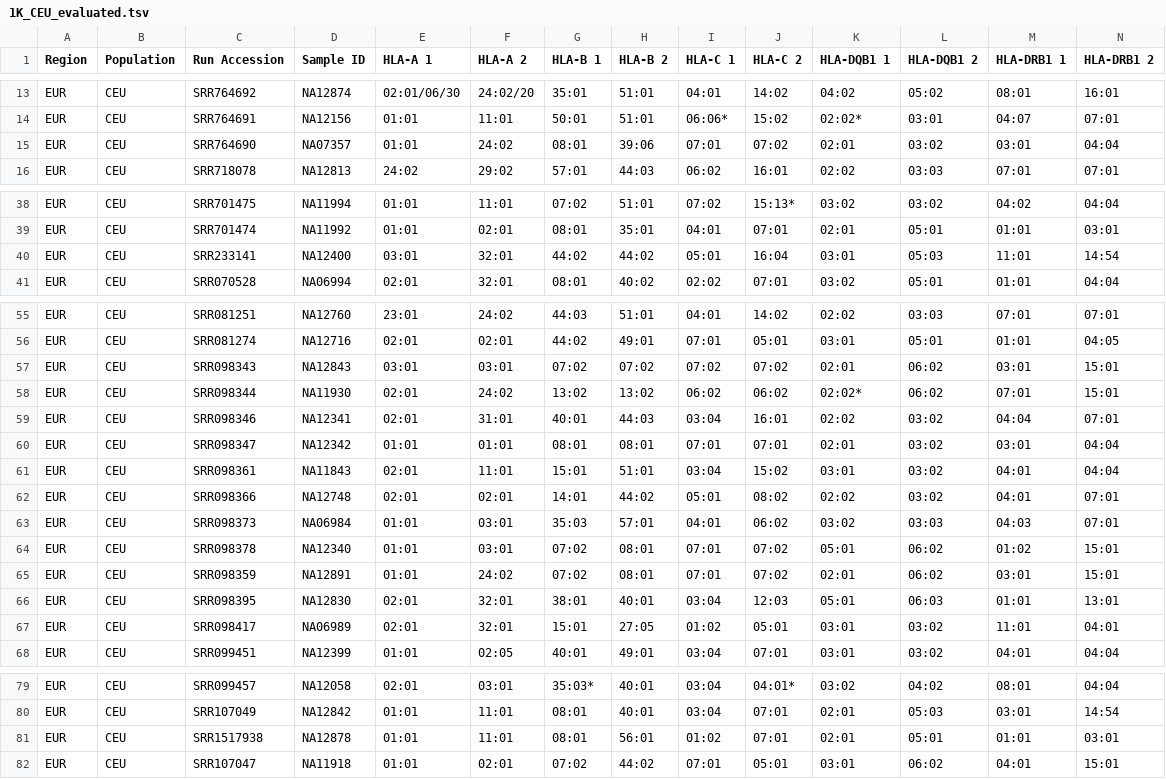
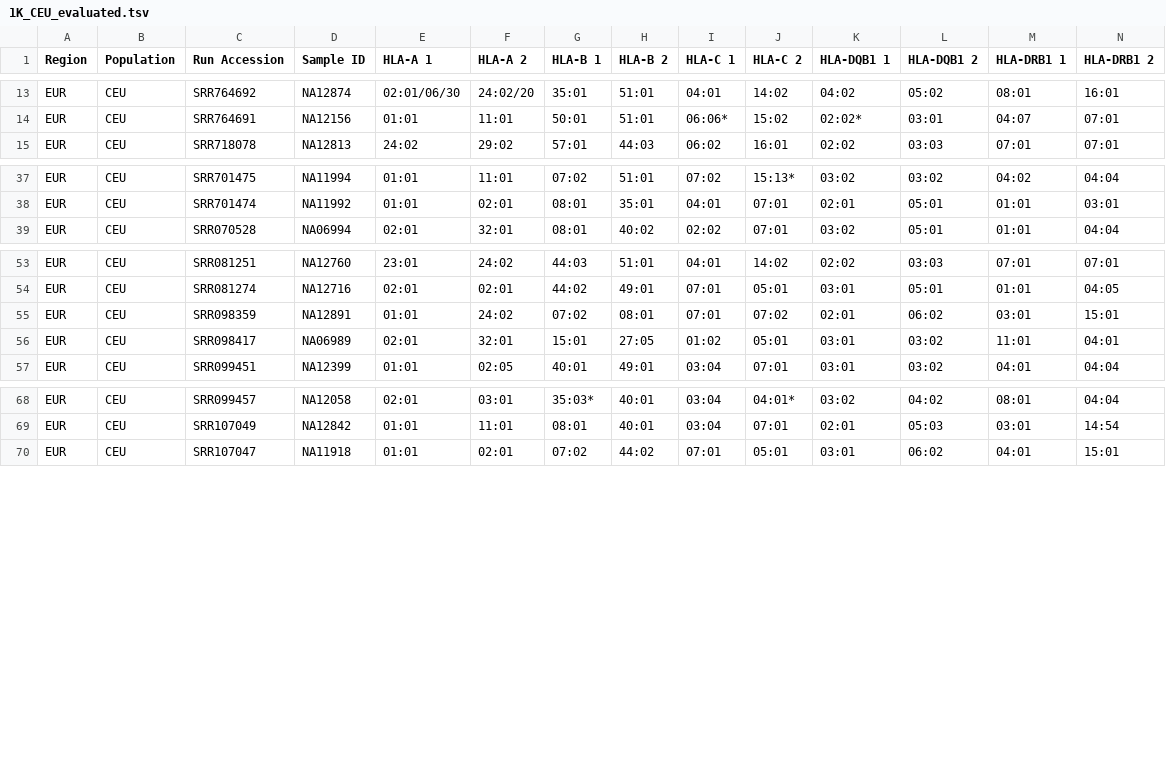
Before and after one commit to orthanq/orthanq-evaluation, a TSV file: resources/ground_truth/1K_CEU_evaluated.tsv, drawn as a sheet; only a part is shown, gaps mark what is left out; the diff names each change by its address in the sheet, - before the commit and + after, or states it on an @@ line.

```diff
--- a/resources/ground_truth/1K_CEU_evaluated.tsv
+++ b/resources/ground_truth/1K_CEU_evaluated.tsv
-row 15: EUR | CEU | SRR764690 | NA07357 | 01:01 | 24:02 | 08:01 | 39:06 | 07:01 | 07:02 | 02:01 | 03:02 | 03:01 | 04:04
-row 40: EUR | CEU | SRR233141 | NA12400 | 03:01 | 32:01 | 44:02 | 44:02 | 05:01 | 16:04 | 03:01 | 05:03 | 11:01 | 14:54
-row 57: EUR | CEU | SRR098343 | NA12843 | 03:01 | 03:01 | 07:02 | 07:02 | 07:02 | 07:02 | 02:01 | 06:02 | 03:01 | 15:01
-row 58: EUR | CEU | SRR098344 | NA11930 | 02:01 | 24:02 | 13:02 | 13:02 | 06:02 | 06:02 | 02:02* | 06:02 | 07:01 | 15:01
-row 59: EUR | CEU | SRR098346 | NA12341 | 02:01 | 31:01 | 40:01 | 44:03 | 03:04 | 16:01 | 02:02 | 03:02 | 04:04 | 07:01
-row 60: EUR | CEU | SRR098347 | NA12342 | 01:01 | 01:01 | 08:01 | 08:01 | 07:01 | 07:01 | 02:01 | 03:02 | 03:01 | 04:04
-row 61: EUR | CEU | SRR098361 | NA11843 | 02:01 | 11:01 | 15:01 | 51:01 | 03:04 | 15:02 | 03:01 | 03:02 | 04:01 | 04:04
-row 62: EUR | CEU | SRR098366 | NA12748 | 02:01 | 02:01 | 14:01 | 44:02 | 05:01 | 08:02 | 02:02 | 03:02 | 04:01 | 07:01
-row 63: EUR | CEU | SRR098373 | NA06984 | 01:01 | 03:01 | 35:03 | 57:01 | 04:01 | 06:02 | 03:02 | 03:03 | 04:03 | 07:01
-row 64: EUR | CEU | SRR098378 | NA12340 | 01:01 | 03:01 | 07:02 | 08:01 | 07:01 | 07:02 | 05:01 | 06:02 | 01:02 | 15:01
-row 66: EUR | CEU | SRR098395 | NA12830 | 02:01 | 32:01 | 38:01 | 40:01 | 03:04 | 12:03 | 05:01 | 06:03 | 01:01 | 13:01
-row 81: EUR | CEU | SRR1517938 | NA12878 | 01:01 | 11:01 | 08:01 | 56:01 | 01:02 | 07:01 | 02:01 | 05:01 | 01:01 | 03:01
```
Also changed, not shown: resources/ground_truth/1K_CEU_low_coverage.tsv, resources/ground_truth/merged_sample_sheet.csv, 10 other files.
